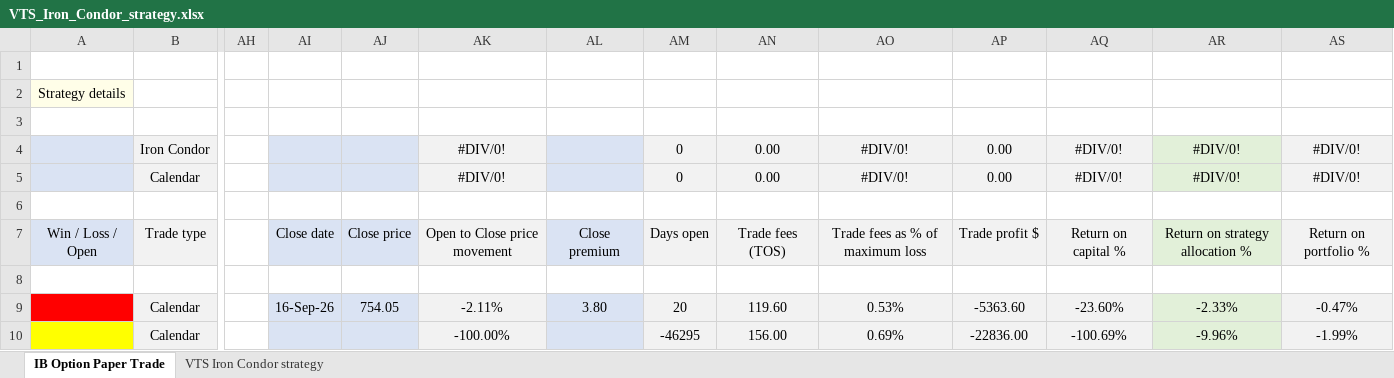
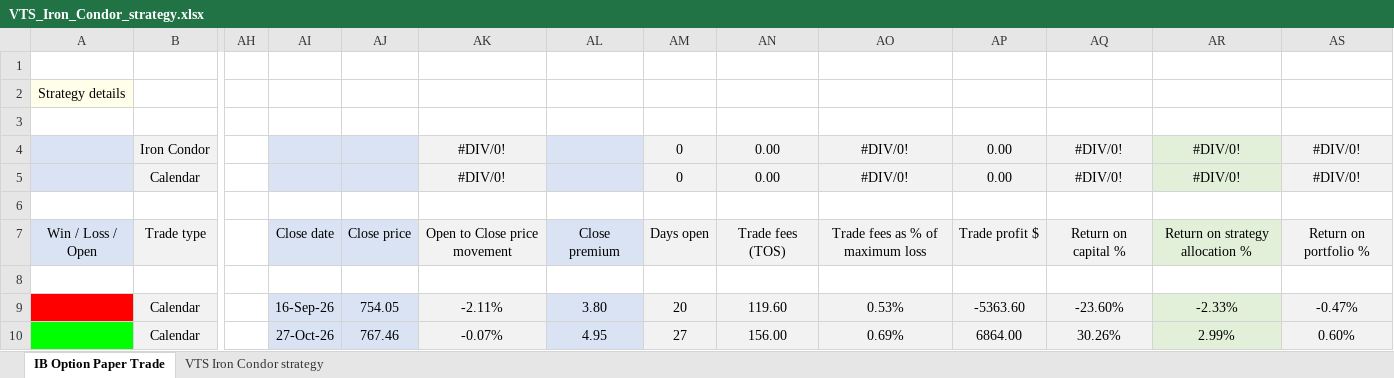
Before and after one commit to leveragevolatilitylife/ICCS_Options_Calculator, an Excel workbook: VTS_Iron_Condor_strategy.xlsx, sheet IB Option Paper Trade, drawn as a sheet; only a part is shown, gaps mark what is left out; values as stored, in another font and other column widths than the file's, no borders; the diff names each change by its address in the sheet, - before the commit and + after, or states it on an @@ line.

Commit message:
Add files via upload

```diff
--- a/VTS_Iron_Condor_strategy.xlsx (sheet IB Option Paper Trade)
+++ b/VTS_Iron_Condor_strategy.xlsx (sheet IB Option Paper Trade)
-A10 fill: #FFFF00
+A10 fill: #00FF00
-AI10: (empty)
+AI10: 27-Oct-26
-AJ10: (empty)
+AJ10: 767.46
-AK10: -100.00%
+AK10: -0.07%
-AL10: (empty)
+AL10: 4.95
-AM10: -46295
+AM10: 27
-AP10: -22836.00
+AP10: 6864.00
-AQ10: -100.69%
+AQ10: 30.26%
-AR10: -9.96%
+AR10: 2.99%
-AS10: -1.99%
+AS10: 0.60%
```
